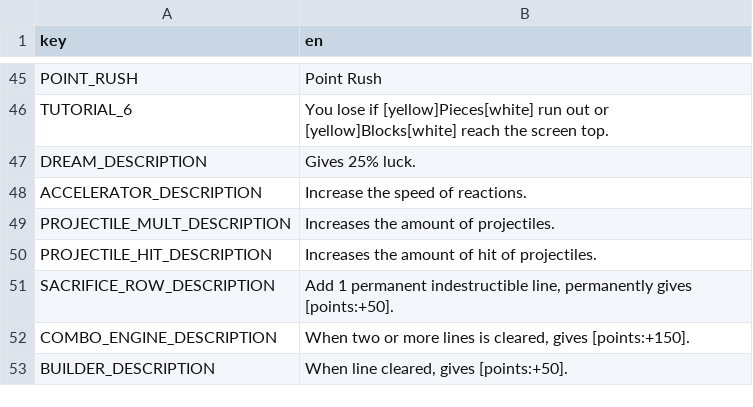
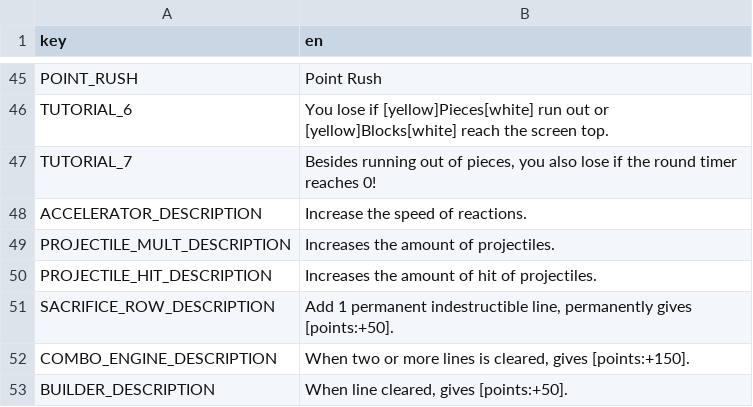
Before and after one commit to TranBin848/TetrisRogueLike, a CSV file: localization.csv, drawn as a sheet; only a part is shown, gaps mark what is left out; removed rows and columns are numbered as before the commit, all else as after; the diff names each change by its address in the sheet, - before the commit and + after, or states it on an @@ line.

Commit message:
feat: complete tutorial

```diff
--- a/localization.csv
+++ b/localization.csv
-row 47: DREAM_DESCRIPTION | Gives 25% luck.
+row 47: TUTORIAL_7 | Besides running out of pieces, you also lose if the round timer reaches 0!
```
Also changed, not shown: 5 other files.
